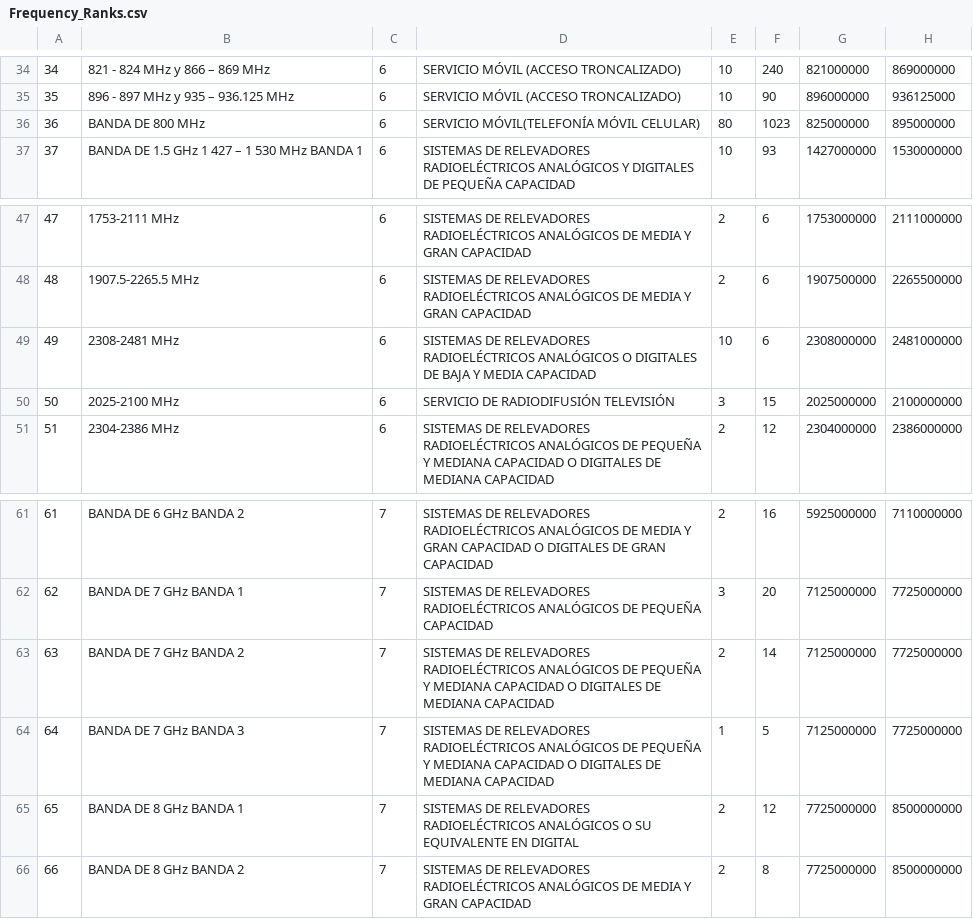
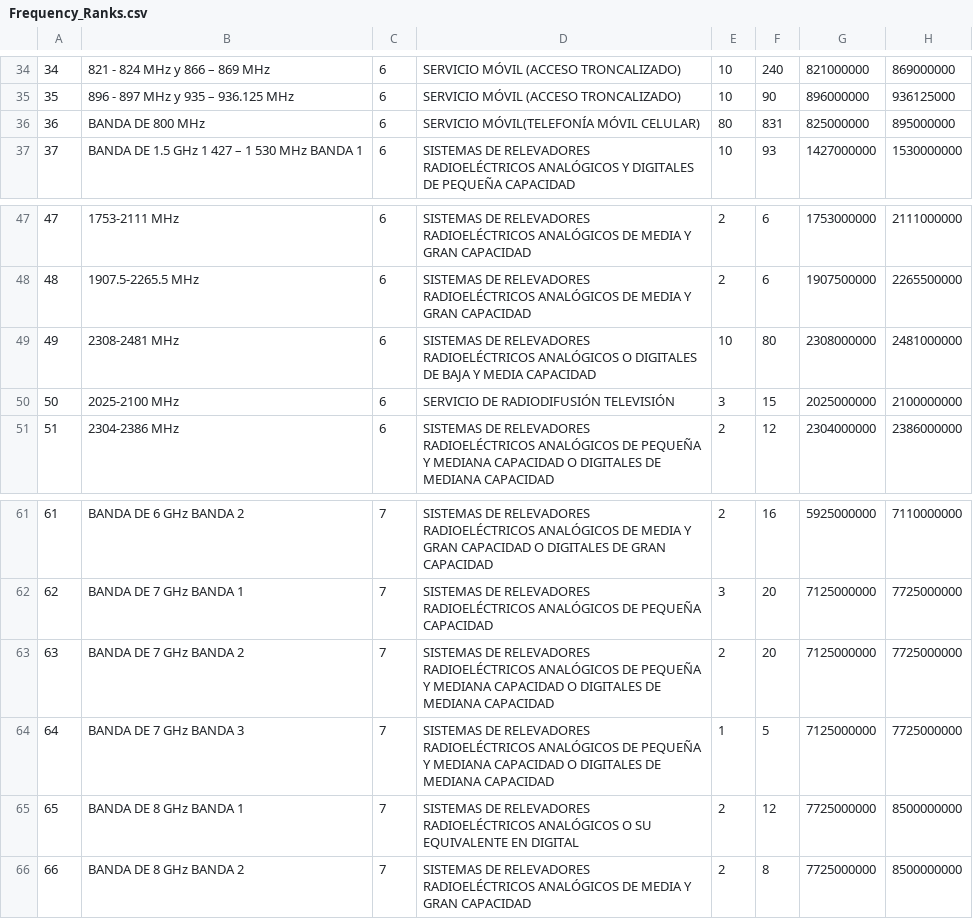
Before and after one commit to cardel/gestionEspectro, a CSV file: TGAplicacion/DB/Frequency_Ranks.csv, drawn as a sheet; only a part is shown, gaps mark what is left out.

```diff
--- a/TGAplicacion/DB/Frequency_Ranks.csv
+++ b/TGAplicacion/DB/Frequency_Ranks.csv
@@ -35,3 +35,3 @@
 35,896 - 897 MHz y 935 – 936.125 MHz,6,SERVICIO MÓVIL (ACCESO TRONCALIZADO),10,90,896000000,936125000
-36,BANDA DE 800 MHz,6,SERVICIO MÓVIL(TELEFONÍA MÓVIL CELULAR),80,1023,825000000,895000000
+36,BANDA DE 800 MHz,6,SERVICIO MÓVIL(TELEFONÍA MÓVIL CELULAR),80,831,825000000,895000000
 37,BANDA DE 1.5 GHz 1 427 – 1 530 MHz BANDA 1,6,SISTEMAS DE RELEVADORES RADIOELÉCTRICOS ANALÓGICOS Y DIGITALES DE PEQUEÑA CAPACIDAD,10,93,1427000000,1530000000
@@ -48,3 +48,3 @@
 48,1907.5-2265.5 MHz,6,SISTEMAS DE RELEVADORES RADIOELÉCTRICOS ANALÓGICOS DE MEDIA Y GRAN CAPACIDAD,2,6,1907500000,2265500000
-49,2308-2481 MHz,6,SISTEMAS DE RELEVADORES RADIOELÉCTRICOS ANALÓGICOS O DIGITALES DE BAJA Y MEDIA CAPACIDAD,10,6,2308000000,2481000000
+49,2308-2481 MHz,6,SISTEMAS DE RELEVADORES RADIOELÉCTRICOS ANALÓGICOS O DIGITALES DE BAJA Y MEDIA CAPACIDAD,10,80,2308000000,2481000000
 50,2025-2100 MHz,6,SERVICIO DE RADIODIFUSIÓN TELEVISIÓN,3,15,2025000000,2100000000
@@ -62,3 +62,3 @@
 62,BANDA DE 7 GHz BANDA 1,7,SISTEMAS DE RELEVADORES RADIOELÉCTRICOS ANALÓGICOS DE PEQUEÑA CAPACIDAD ,3,20,7125000000,7725000000
-63,BANDA DE 7 GHz BANDA 2,7,SISTEMAS DE RELEVADORES RADIOELÉCTRICOS ANALÓGICOS DE PEQUEÑA Y MEDIANA CAPACIDAD O DIGITALES DE MEDIANA CAPACIDAD,2,14,7125000000,7725000000
+63,BANDA DE 7 GHz BANDA 2,7,SISTEMAS DE RELEVADORES RADIOELÉCTRICOS ANALÓGICOS DE PEQUEÑA Y MEDIANA CAPACIDAD O DIGITALES DE MEDIANA CAPACIDAD,2,20,7125000000,7725000000
 64,BANDA DE 7 GHz BANDA 3,7,SISTEMAS DE RELEVADORES RADIOELÉCTRICOS ANALÓGICOS DE PEQUEÑA Y MEDIANA CAPACIDAD O DIGITALES DE MEDIANA CAPACIDAD,1,5,7125000000,7725000000
```
Also changed, not shown: 1 other file.
